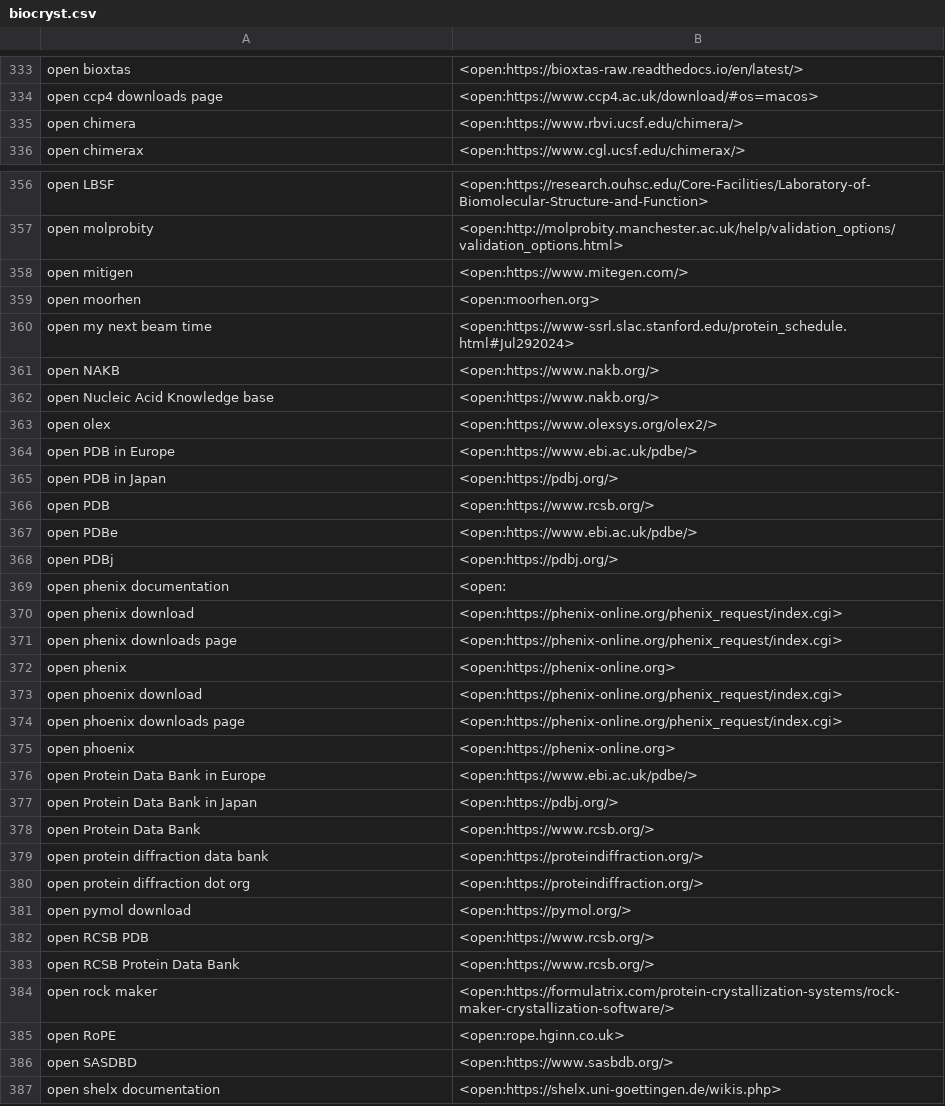
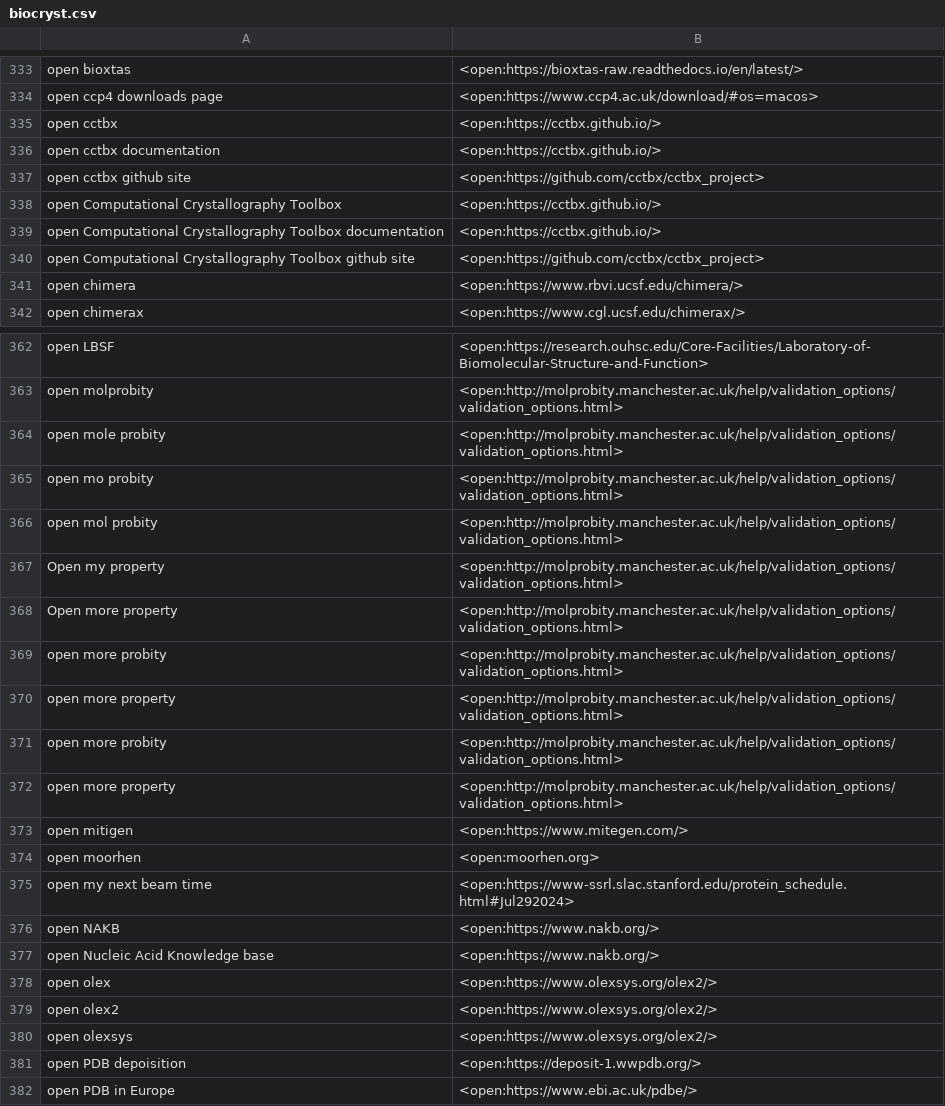
Before and after one commit to MooersLab/biological-crystallography-voice-in, a CSV file: biocryst.csv, drawn as a sheet; only a part is shown, gaps mark what is left out; the shorter side is filled out with more unchanged rows.

Commit message:
Added several open commands.

```diff
--- a/biocryst.csv
+++ b/biocryst.csv
@@ -334,2 +334,8 @@ open bioxtas,<open:https://bioxtas-raw.readthedocs.io/en/latest/>
 open ccp4 downloads page,<open:https://www.ccp4.ac.uk/download/#os=macos>
+open cctbx,<open:https://cctbx.github.io/>
+open cctbx documentation,<open:https://cctbx.github.io/>
+open cctbx github site,<open:https://github.com/cctbx/cctbx_project>
+open Computational Crystallography Toolbox,<open:https://cctbx.github.io/>
+open Computational Crystallography Toolbox documentation,<open:https://cctbx.github.io/>
+open Computational Crystallography Toolbox github site,<open:https://github.com/cctbx/cctbx_project>
 open chimera,<open:https://www.rbvi.ucsf.edu/chimera/>
@@ -357,2 +363,11 @@ open LBSF,<open:https://research.ouhsc.edu/Core-Facilities/Laboratory-of-Biomole
 open molprobity,<open:http://molprobity.manchester.ac.uk/help/validation_options/validation_options.html>
+open mole probity,<open:http://molprobity.manchester.ac.uk/help/validation_options/validation_options.html>
+open mo probity,<open:http://molprobity.manchester.ac.uk/help/validation_options/validation_options.html>
+open mol probity,<open:http://molprobity.manchester.ac.uk/help/validation_options/validation_options.html>
+Open my property,<open:http://molprobity.manchester.ac.uk/help/validation_options/validation_options.html>
+Open more property,<open:http://molprobity.manchester.ac.uk/help/validation_options/validation_options.html>
+open more probity,<open:http://molprobity.manchester.ac.uk/help/validation_options/validation_options.html>
+open more property,<open:http://molprobity.manchester.ac.uk/help/validation_options/validation_options.html>
+open more probity,<open:http://molprobity.manchester.ac.uk/help/validation_options/validation_options.html>
+open more property,<open:http://molprobity.manchester.ac.uk/help/validation_options/validation_options.html>
 open mitigen,<open:https://www.mitegen.com/>
@@ -363,2 +378,5 @@ open Nucleic Acid Knowledge base,<open:https://www.nakb.org/>
 open olex,<open:https://www.olexsys.org/olex2/>
+open olex2,<open:https://www.olexsys.org/olex2/>
+open olexsys,<open:https://www.olexsys.org/olex2/>
+open PDB depoisition,<open:https://deposit-1.wwpdb.org/>
 open PDB in Europe,<open:https://www.ebi.ac.uk/pdbe/>
```
